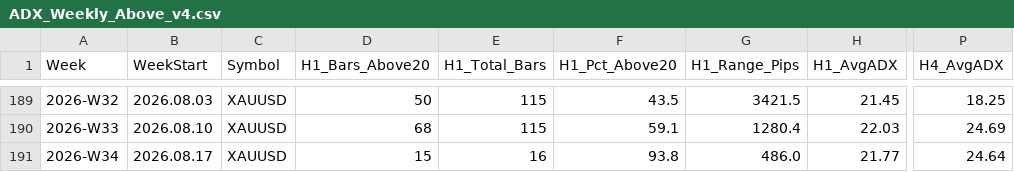
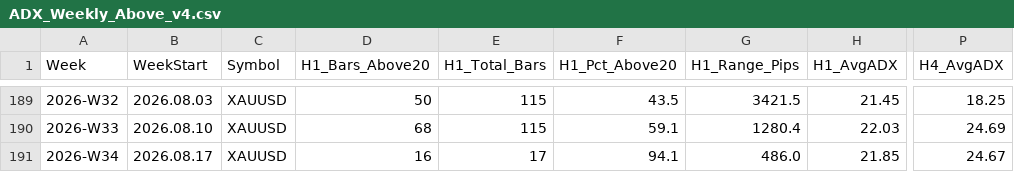
Before and after one commit to arokamiya98-svg/adxscore-heatmap, a CSV file: mt5_data/ADX_Weekly_Above_v4.csv, drawn as a sheet; only a part is shown, gaps mark what is left out; the diff names each change by its address in the sheet, - before the commit and + after, or states it on an @@ line.

Commit message:
data: VPS pool update 2026-08-18 00:00:07

```diff
--- a/mt5_data/ADX_Weekly_Above_v4.csv
+++ b/mt5_data/ADX_Weekly_Above_v4.csv
-D191 (H1_Bars_Above20): 15
+D191 (H1_Bars_Above20): 16
-E191 (H1_Total_Bars): 16
+E191 (H1_Total_Bars): 17
-F191 (H1_Pct_Above20): 93.8
+F191 (H1_Pct_Above20): 94.1
-H191 (H1_AvgADX): 21.77
+H191 (H1_AvgADX): 21.85
-P191 (H4_AvgADX): 24.64
+P191 (H4_AvgADX): 24.67
```
Also changed, not shown: mt5_data/H4PhaseAuto_weekly.csv, mt5_data/daily/daily_aggregate.csv, 2 other files.
